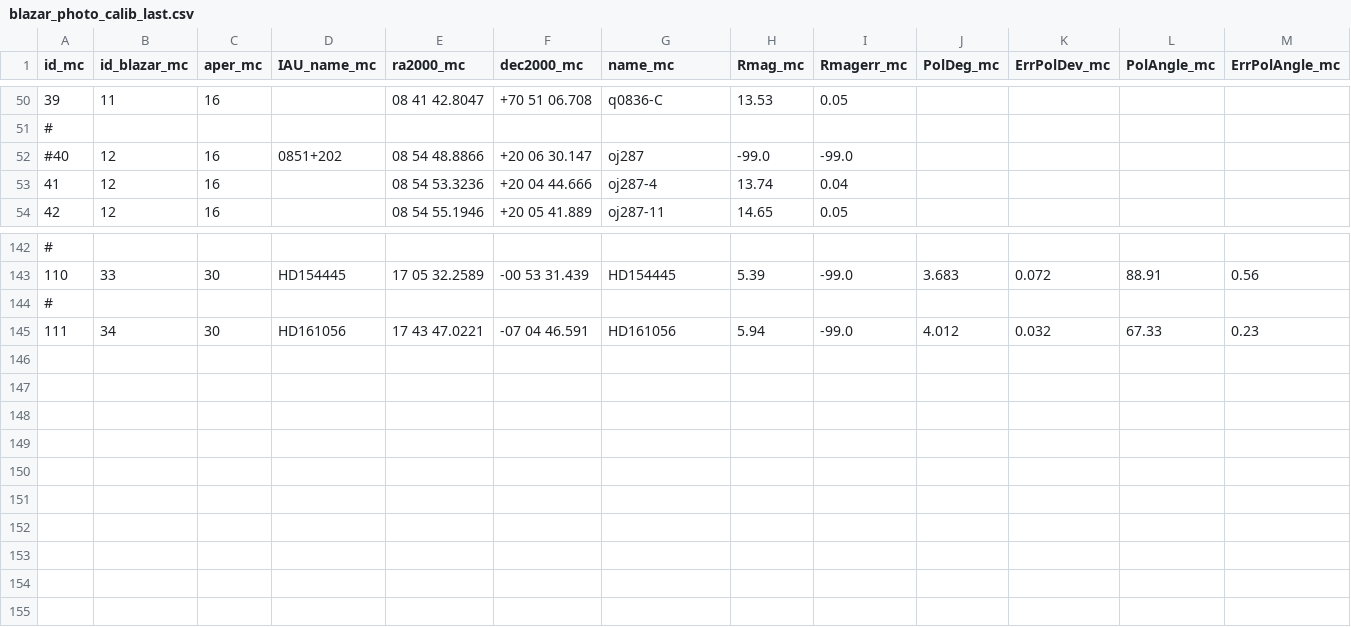
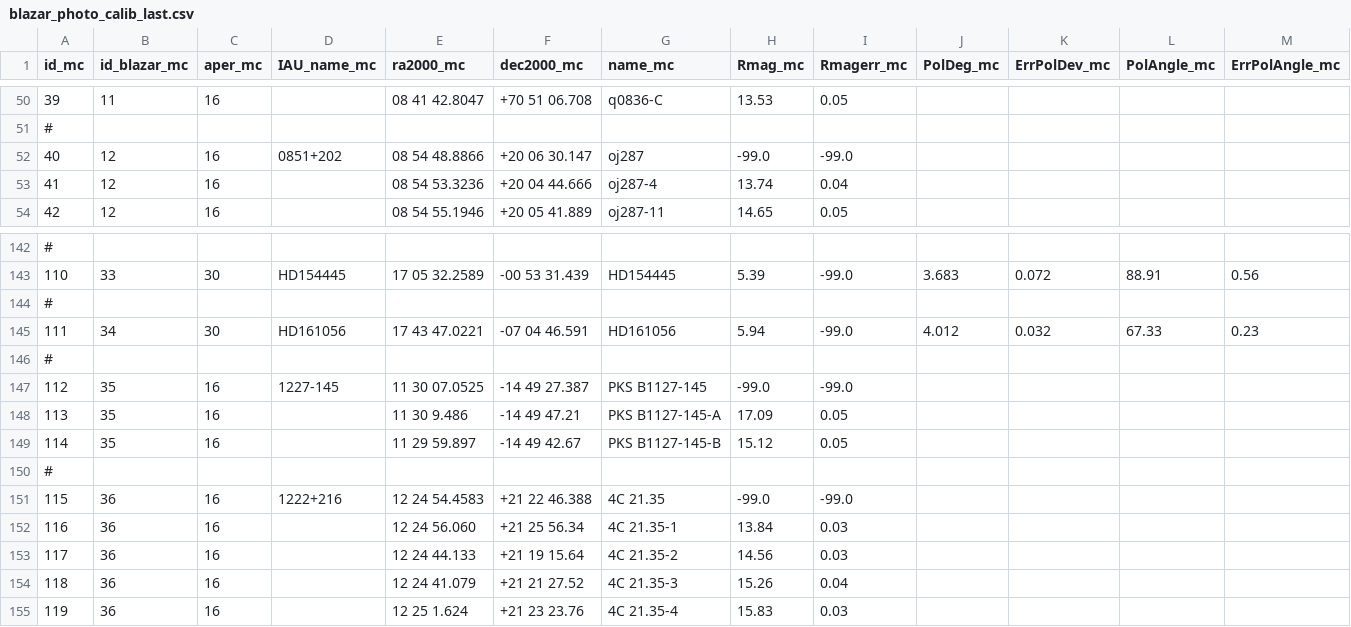
Before and after one commit to cesarhusrod/iop3, a CSV file: conf/blazar_photo_calib_last.csv, drawn as a sheet; only a part is shown, gaps mark what is left out; the diff names each change by its address in the sheet, - before the commit and + after, or states it on an @@ line.

```diff
--- a/conf/blazar_photo_calib_last.csv
+++ b/conf/blazar_photo_calib_last.csv
@@ column A (id_mc) renumbered between rows 52 and 88 @@
+row 146: #
+row 147: 112 | 35 | 16 | 1227-145 | 11 30 07.0525 | -14 49 27.387 | PKS B1127-145 | -99.0 | -99.0
+row 148: 113 | 35 | 16 |  | 11 30 9.486 | -14 49 47.21 | PKS B1127-145-A | 17.09 | 0.05
+row 149: 114 | 35 | 16 |  | 11 29 59.897 | -14 49 42.67 | PKS B1127-145-B | 15.12 | 0.05
+row 150: #
+row 151: 115 | 36 | 16 | 1222+216 | 12 24 54.4583 | +21 22 46.388 | 4C 21.35 | -99.0 | -99.0
+row 152: 116 | 36 | 16 |  | 12 24 56.060 | +21 25 56.34 | 4C 21.35-1 | 13.84 | 0.03
+row 153: 117 | 36 | 16 |  | 12 24 44.133 | +21 19 15.64 | 4C 21.35-2 | 14.56 | 0.03
+row 154: 118 | 36 | 16 |  | 12 24 41.079 | +21 21 27.52 | 4C 21.35-3 | 15.26 | 0.04
+row 155: 119 | 36 | 16 |  | 12 25 1.624 | +21 23 23.76 | 4C 21.35-4 | 15.83 | 0.03
```
Also changed, not shown: 8 other files.
